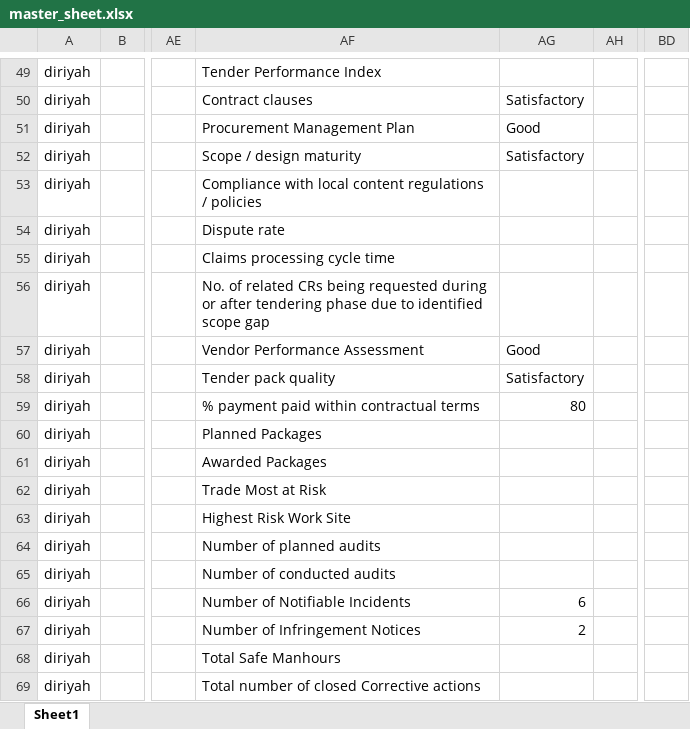
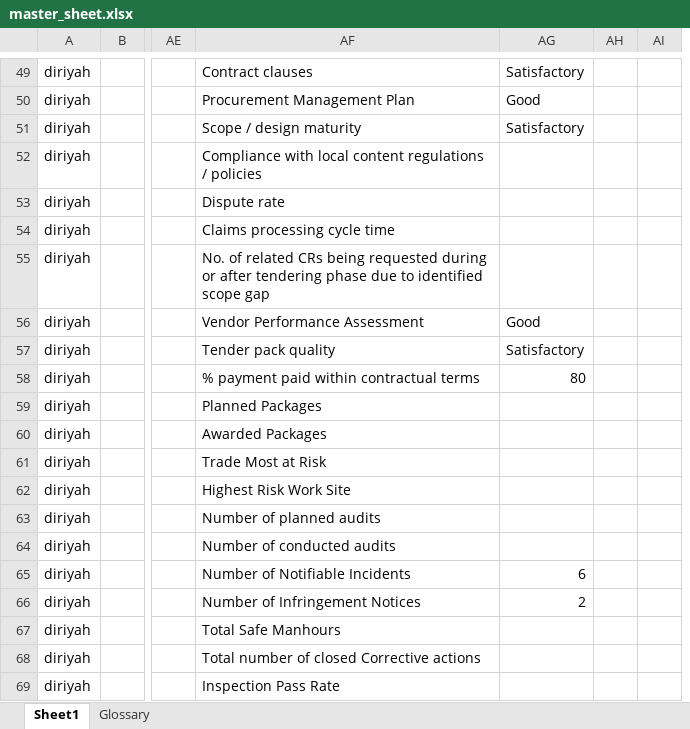
Before and after one commit to jemyap91/lighthouse_dash, an Excel workbook: master_sheet.xlsx, sheet Sheet1, drawn as a sheet; only a part is shown, gaps mark what is left out; values as stored, in another font and other column widths than the file's, no borders; removed rows and columns are numbered as before the commit, all else as after; the diff covers the shown part only; the diff names each change by its address in the sheet, - before the commit and + after, or states it on an @@ line.

```diff
--- a/master_sheet.xlsx (sheet Sheet1)
+++ b/master_sheet.xlsx (sheet Sheet1)
+sheet tab: Glossary
+column AH, empty
-column BD, empty
-AF49: Tender Performance Index
+AF49: Contract clauses
-AG49: (empty)
+AG49: Satisfactory
-AF50: Contract clauses
+AF50: Procurement Management Plan
-AG50: Satisfactory
+AG50: Good
-AF51: Procurement Management Plan
+AF51: Scope / design maturity
-AG51: Good
+AG51: Satisfactory
-AF52: Scope / design maturity
+AF52: Compliance with local content regulations / policies
-AG52: Satisfactory
+AG52: (empty)
-AF53: Compliance with local content regulations / policies
+AF53: Dispute rate
-AF54: Dispute rate
+AF54: Claims processing cycle time
-AF55: Claims processing cycle time
+AF55: No. of related CRs being requested during or after tendering phase due to identified scope gap
-AF56: No. of related CRs being requested during or after tendering phase due to identified scope gap
+AF56: Vendor Performance Assessment
-AG56: (empty)
+AG56: Good
-AF57: Vendor Performance Assessment
+AF57: Tender pack quality
-AG57: Good
+AG57: Satisfactory
-AF58: Tender pack quality
+AF58: % payment paid within contractual terms
-AG58: Satisfactory
+AG58: 80
-AF59: % payment paid within contractual terms
+AF59: Planned Packages
-AG59: 80
+AG59: (empty)
-AF60: Planned Packages
+AF60: Awarded Packages
-AF61: Awarded Packages
+AF61: Trade Most at Risk
-AF62: Trade Most at Risk
+AF62: Highest Risk Work Site
-AF63: Highest Risk Work Site
+AF63: Number of planned audits
-AF64: Number of planned audits
+AF64: Number of conducted audits
-AF65: Number of conducted audits
+AF65: Number of Notifiable Incidents
-AG65: (empty)
+AG65: 6
-AF66: Number of Notifiable Incidents
+AF66: Number of Infringement Notices
-AG66: 6
+AG66: 2
-AF67: Number of Infringement Notices
+AF67: Total Safe Manhours
-AG67: 2
+AG67: (empty)
-AF68: Total Safe Manhours
+AF68: Total number of closed Corrective actions
-AF69: Total number of closed Corrective actions
+AF69: Inspection Pass Rate
```
Also changed, not shown: 42 edited cells elsewhere in this sheet, master_sheet_reference_v2.xlsx, 2 other files.
